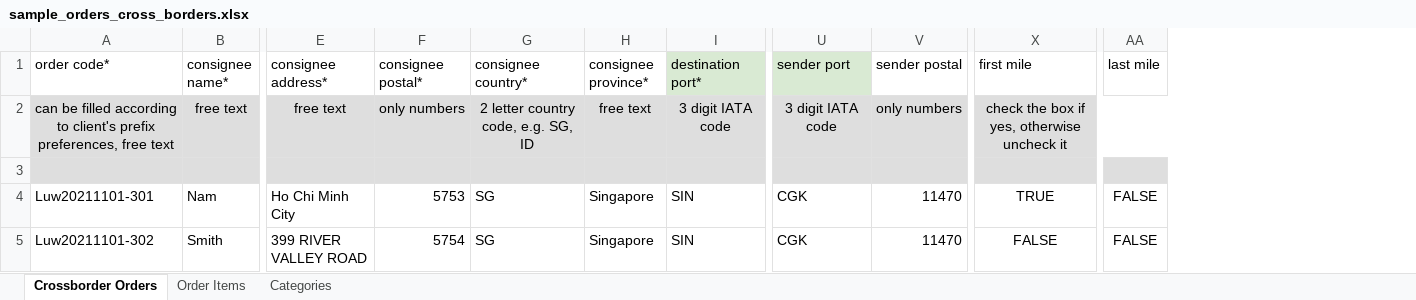
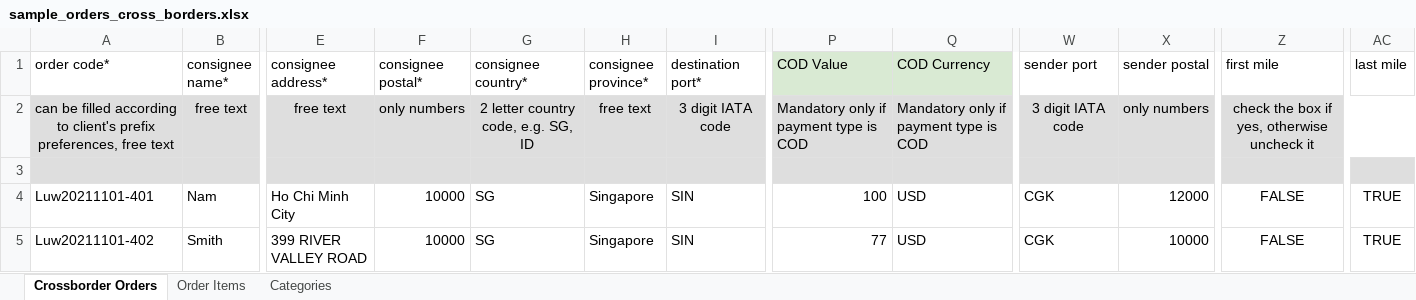
Before and after one commit to dendydandees/group-3, an Excel workbook: static/files/orders/sample_orders_cross_borders.xlsx, sheet Crossborder Orders, drawn as a sheet; only a part is shown, gaps mark what is left out; values as stored, in another font and other column widths than the file's, no borders; addresses are those after the commit; the diff names each change by its address in the sheet, - before the commit and + after, or states it on an @@ line.

Commit message:
[CHANGE] Upload for cross borders

```diff
--- a/static/files/orders/sample_orders_cross_borders.xlsx (sheet Crossborder Orders)
+++ b/static/files/orders/sample_orders_cross_borders.xlsx (sheet Crossborder Orders)
+column P (COD Value), rows 2-5: Mandatory only if payment type is COD |  | 100 | 77
+column Q (COD Currency), rows 2-5: Mandatory only if payment type is COD |  | USD | USD
-I1 fill: #D9EAD3
+I1 fill: none
-W1 fill: #D9EAD3
+W1 fill: none
-A4 (order code*): Luw20211101-301
+A4 (order code*): Luw20211101-401
-F4 (consignee postal*): 5753
+F4 (consignee postal*): 10000
-X4 (sender postal): 11470
+X4 (sender postal): 12000
-Z4 (first mile): TRUE
+Z4 (first mile): FALSE
-AC4:AC5 (last mile): FALSE
+AC4:AC5 (last mile): TRUE
-A5 (order code*): Luw20211101-302
+A5 (order code*): Luw20211101-402
-F5 (consignee postal*): 5754
+F5 (consignee postal*): 10000
-X5 (sender postal): 11470
+X5 (sender postal): 10000
```
Also changed, not shown: sheet Order Items, 6 other files.
